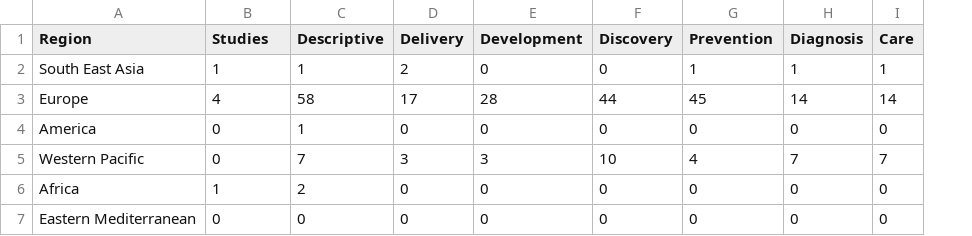
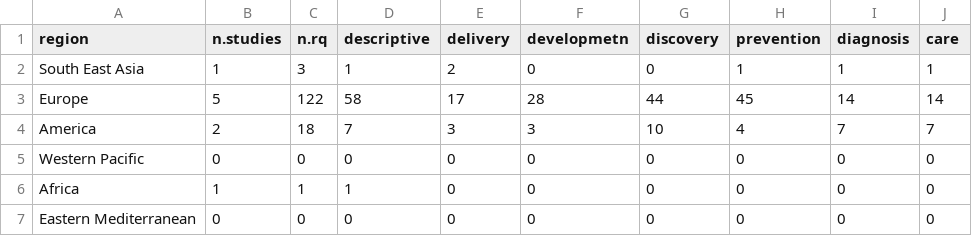
Before and after one commit to gilbertlzrus/AMR-ScR, a CSV file: dataset/data_geospatial.csv, drawn as a sheet; removed rows and columns are numbered as before the commit, all else as after; the diff names each change by its address in the sheet, - before the commit and + after, or states it on an @@ line.

Commit message:
Add files via upload

```diff
--- a/dataset/data_geospatial.csv
+++ b/dataset/data_geospatial.csv
+column C (n.rq), rows 2-4: 3 | 122 | 18; rows 6-7: 1 | 0
-A1: Region
+A1: region
-B1: Studies
+B1: n.studies
-D1: Descriptive
+D1: descriptive
-E1: Delivery
+E1: delivery
-F1: Development
+F1: developmetn
-G1: Discovery
+G1: discovery
-H1: Prevention
+H1: prevention
-I1: Diagnosis
+I1: diagnosis
-J1: Care
+J1: care
-B3 (n.studies): 4
+B3 (n.studies): 5
-row 4: America | 0 | 1 | 0 | 0 | 0 | 0 | 0 | 0
-A4 (region): Western Pacific
+A4 (region): America
-B4 (n.studies): 0
+B4 (n.studies): 2
+row 5: Western Pacific | 0 | 0 | 0 | 0 | 0 | 0 | 0 | 0 | 0
-D6 (descriptive): 2
+D6 (descriptive): 1
```
